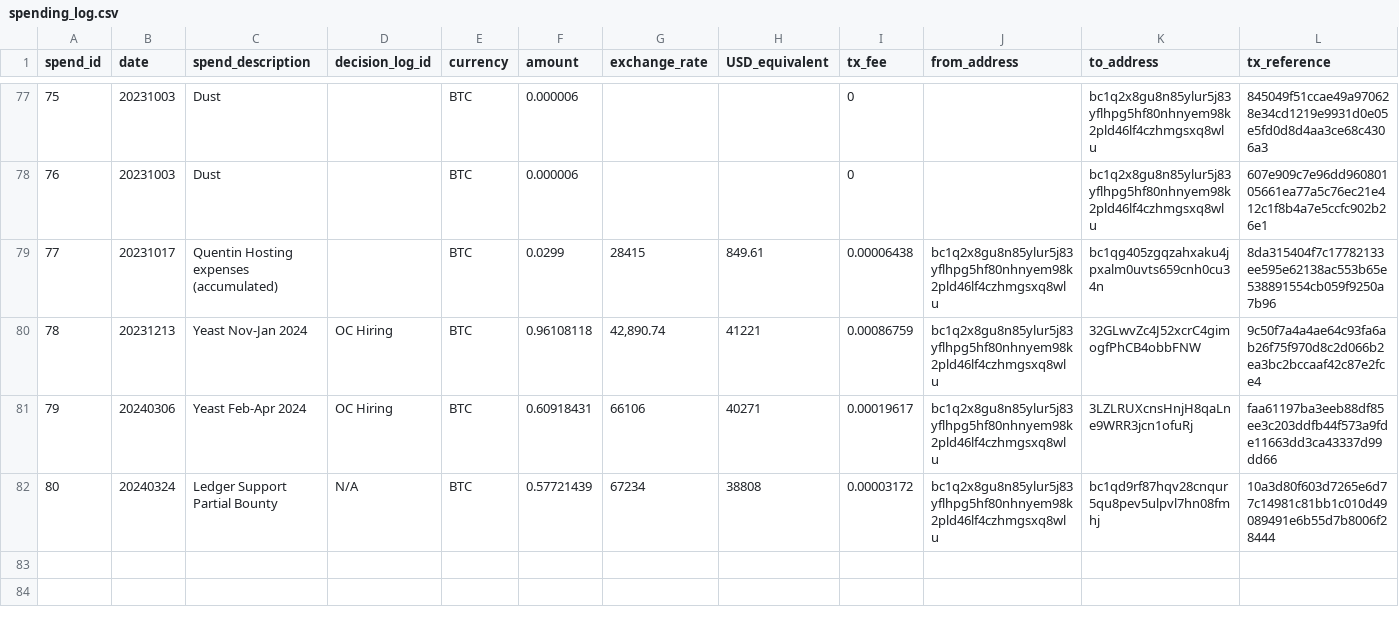
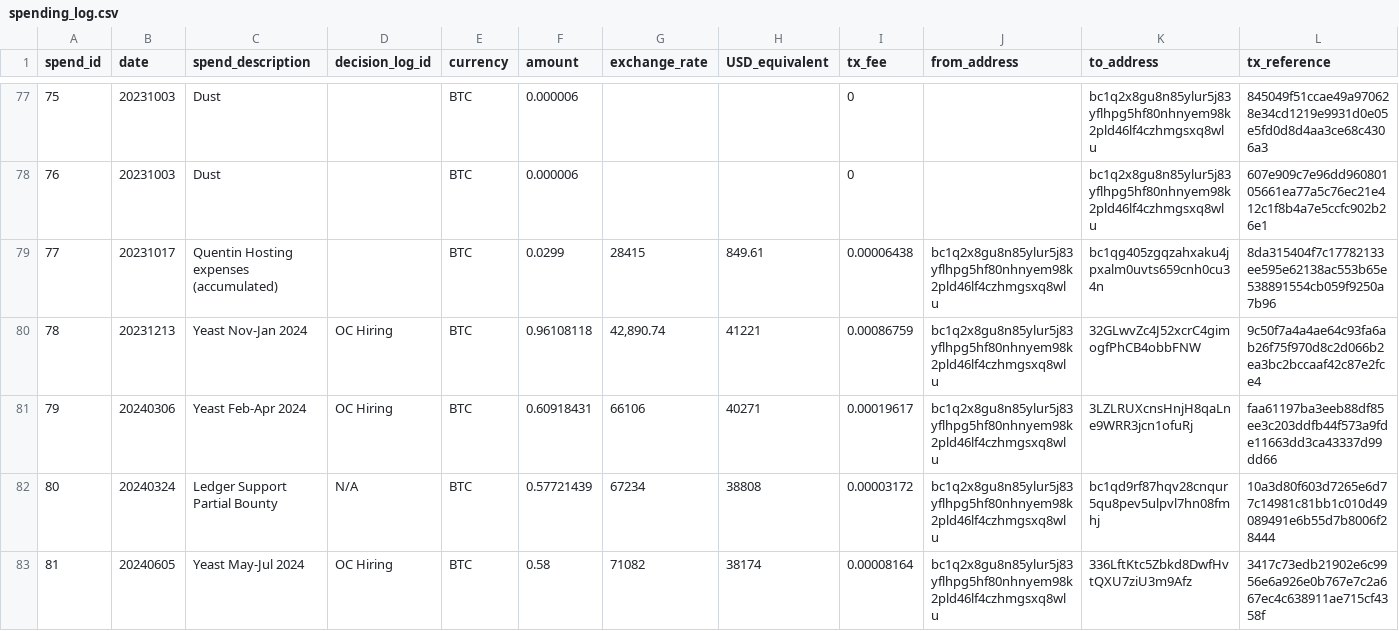
Before and after one commit to mimblewimble/grin-pm, a CSV file: financials/spending_log.csv, drawn as a sheet; only a part is shown, gaps mark what is left out; rows hold the shown columns only; the diff names each change by its address in the sheet, - before the commit and + after, or states it on an @@ line.

```diff
--- a/financials/spending_log.csv
+++ b/financials/spending_log.csv
+row 83: 81 | 20240605 | Yeast May-Jul 2024 | OC Hiring | BTC | 0.58 | 71082 | 38174 | 0.00008164 | bc1q2x8gu8n85ylur5j83yflhpg5hf80nhnyem98k2pld46lf4czhmgsxq8wlu | 336LftKtc5Zbkd8DwfHvtQXU7ziU3m9Afz | 3417c73edb21902e6c9956e6a926e0b767e7c2a667ec4c638911ae715cf4358f
```
Also changed, not shown: 1 other file.
